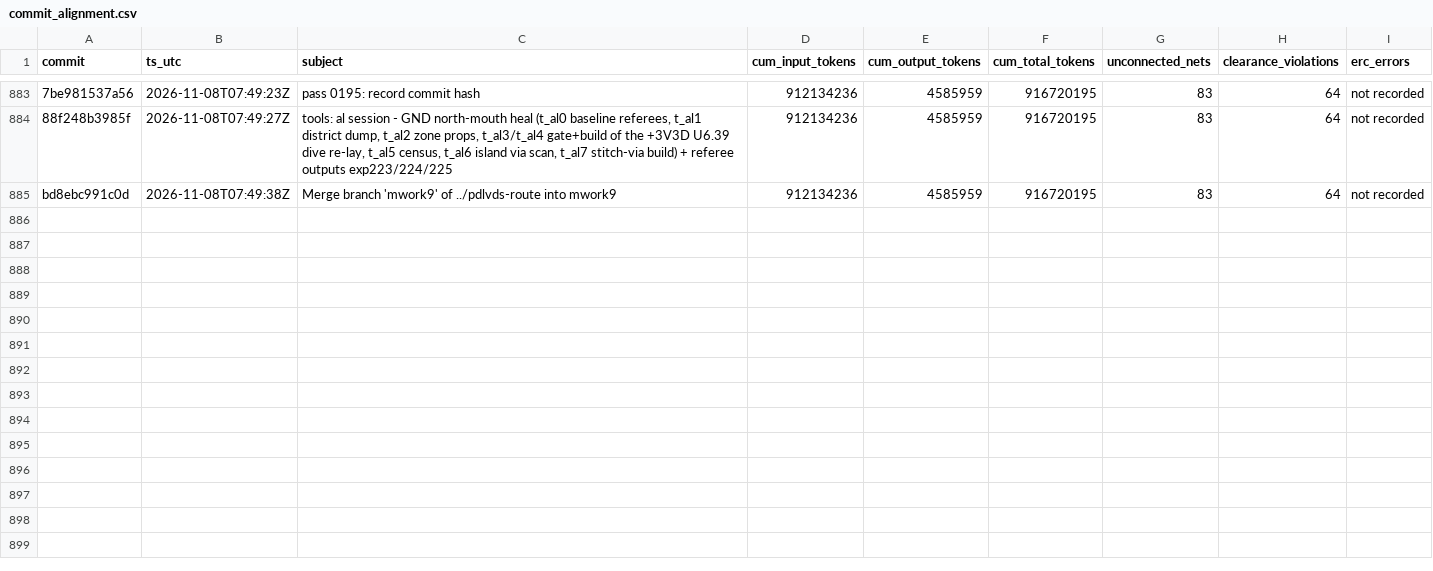
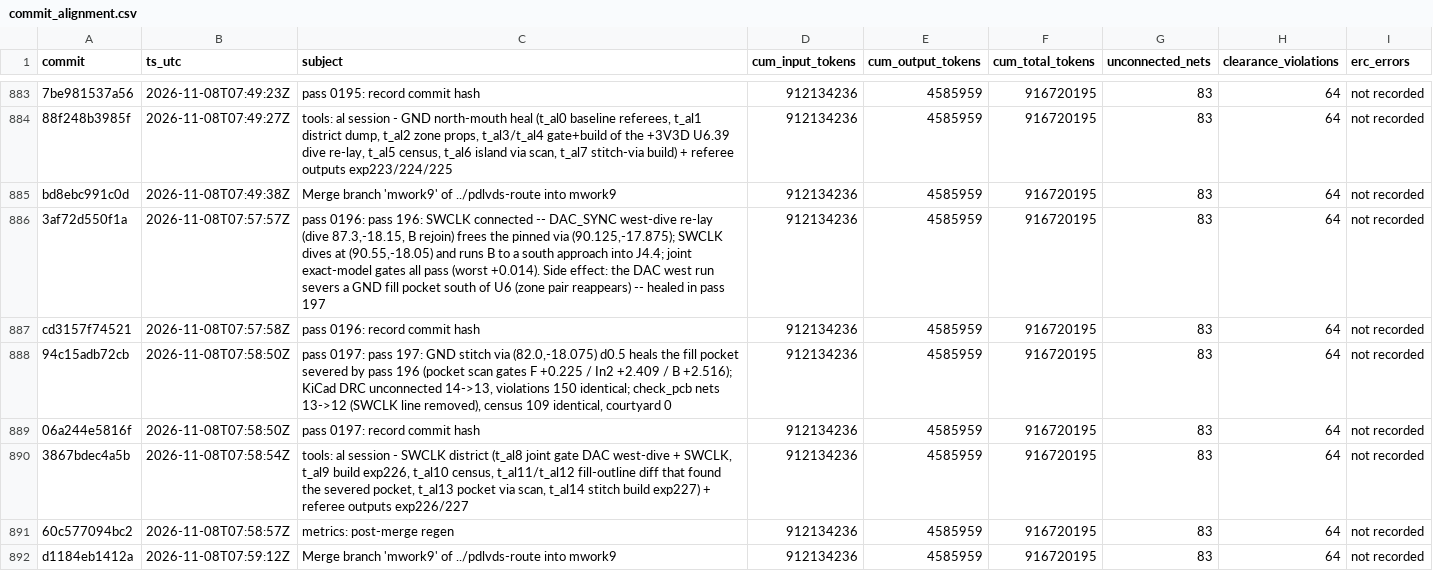
Before and after one commit to sneakers-the-rat/lvds-receiver-official, a CSV file: metrics/commit_alignment.csv, drawn as a sheet; only a part is shown, gaps mark what is left out; the diff names each change by its address in the sheet, - before the commit and + after, or states it on an @@ line.

Commit message:
metrics: post-merge regen

```diff
--- a/metrics/commit_alignment.csv
+++ b/metrics/commit_alignment.csv
+row 886: 3af72d550f1a | 2026-11-08T07:57:57Z | pass 0196: pass 196: SWCLK connected -- DAC_SYNC west-dive re-lay (dive 87.3,-18.15, B rejoin) frees the pinned via (90.125,-17.875); SWCLK dives at (90.55,-18.05) and runs B to a south approach into J4.4; joint exact-model gates all pass (worst +0.014). Side effect: the DAC west run severs a GND fill pocket south of U6 (zone pair reappears) -- healed in pass 197 | 912134236 | 4585959 | 916720195 | 83 | 64 | not recorded
+row 887: cd3157f74521 | 2026-11-08T07:57:58Z | pass 0196: record commit hash | 912134236 | 4585959 | 916720195 | 83 | 64 | not recorded
+row 888: 94c15adb72cb | 2026-11-08T07:58:50Z | pass 0197: pass 197: GND stitch via (82.0,-18.075) d0.5 heals the fill pocket severed by pass 196 (pocket scan gates F +0.225 / In2 +2.409 / B +2.516); KiCad DRC unconnected 14->13, violations 150 identical; check_pcb nets 13->12 (SWCLK line removed), census 109 identical, courtyard 0 | 912134236 | 4585959 | 916720195 | 83 | 64 | not recorded
+row 889: 06a244e5816f | 2026-11-08T07:58:50Z | pass 0197: record commit hash | 912134236 | 4585959 | 916720195 | 83 | 64 | not recorded
+row 890: 3867bdec4a5b | 2026-11-08T07:58:54Z | tools: al session - SWCLK district (t_al8 joint gate DAC west-dive + SWCLK, t_al9 build exp226, t_al10 census, t_al11/t_al12 fill-outline diff that found the severed pocket, t_al13 pocket via scan, t_al14 stitch build exp227) + referee outputs exp226/227 | 912134236 | 4585959 | 916720195 | 83 | 64 | not recorded
+row 891: 60c577094bc2 | 2026-11-08T07:58:57Z | metrics: post-merge regen | 912134236 | 4585959 | 916720195 | 83 | 64 | not recorded
+row 892: d1184eb1412a | 2026-11-08T07:59:12Z | Merge branch 'mwork9' of ../pdlvds-route into mwork9 | 912134236 | 4585959 | 916720195 | 83 | 64 | not recorded
```
Also changed, not shown: 1 other file.
